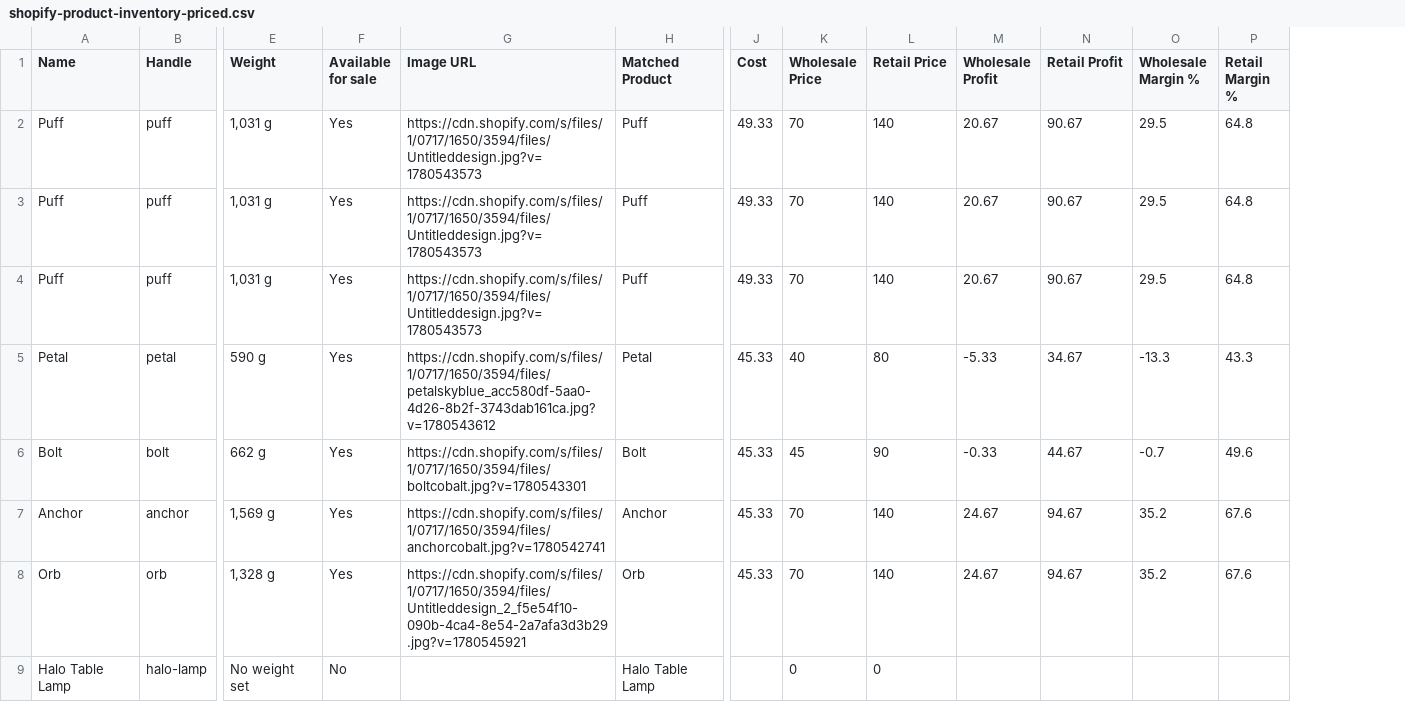
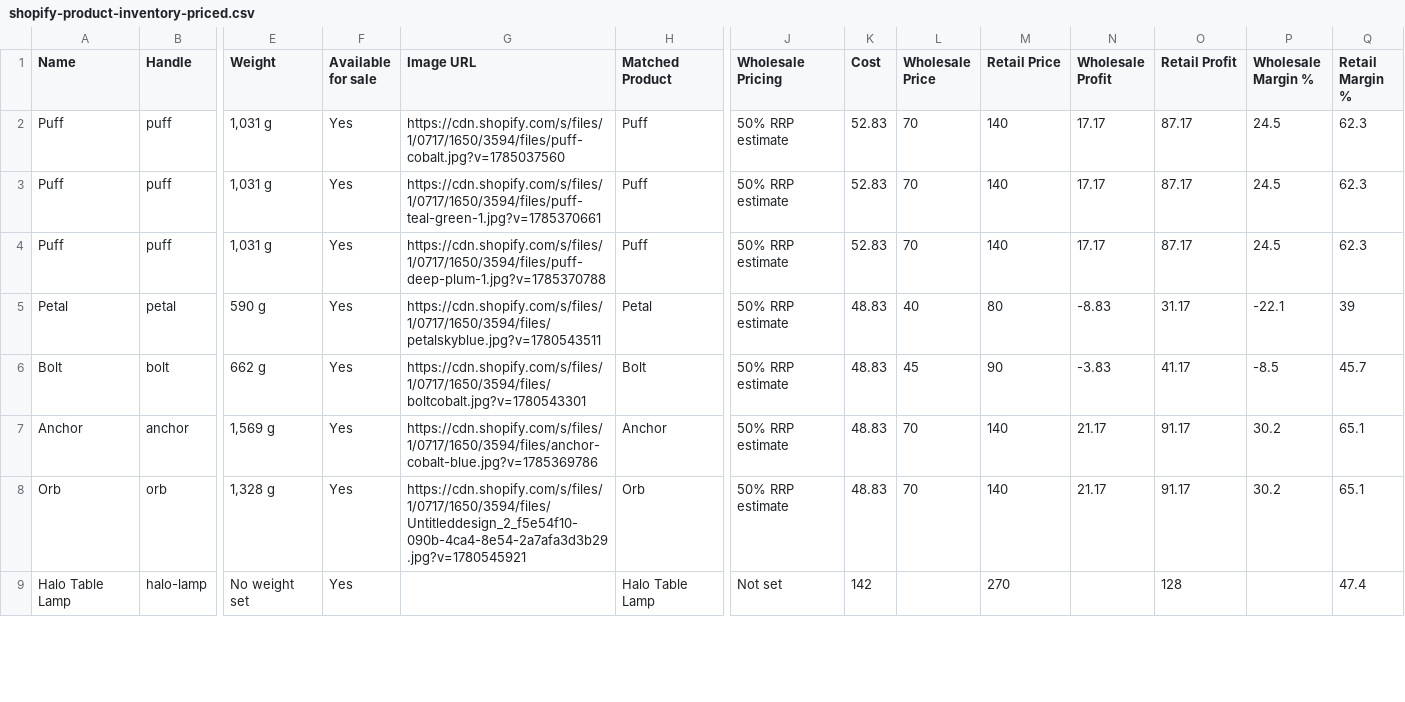
Before and after one commit to Dean-Wilson/hayhay, a CSV file: docs/shopify-product-inventory-priced.csv, drawn as a sheet; only a part is shown, gaps mark what is left out; addresses are those after the commit; the diff covers the shown part only; the diff names each change by its address in the sheet, - before the commit and + after, or states it on an @@ line.

Commit message:
update pricing docs

```diff
--- a/docs/shopify-product-inventory-priced.csv
+++ b/docs/shopify-product-inventory-priced.csv
+column J (Wholesale Pricing), rows 2-9: 50% RRP estimate | 50% RRP estimate | 50% RRP estimate | 50% RRP estimate | 50% RRP estimate | 50% RRP estimate | 50% RRP estimate | Not set
-G2 (Image URL): https://cdn.shopify.com/s/files/1/0717/1650/3594/files/Untitleddesign.jpg?v=1780543573
+G2 (Image URL): https://cdn.shopify.com/s/files/1/0717/1650/3594/files/puff-cobalt.jpg?v=1785037560
-K2:K4 (Cost): 49.33
+K2:K4 (Cost): 52.83
-N2:N4 (Wholesale Profit): 20.67
+N2:N4 (Wholesale Profit): 17.17
-O2:O4 (Retail Profit): 90.67
+O2:O4 (Retail Profit): 87.17
-P2:P4 (Wholesale Margin %): 29.5
+P2:P4 (Wholesale Margin %): 24.5
-Q2:Q4 (Retail Margin %): 64.8
+Q2:Q4 (Retail Margin %): 62.3
-G3 (Image URL): https://cdn.shopify.com/s/files/1/0717/1650/3594/files/Untitleddesign.jpg?v=1780543573
+G3 (Image URL): https://cdn.shopify.com/s/files/1/0717/1650/3594/files/puff-teal-green-1.jpg?v=1785370661
-G4 (Image URL): https://cdn.shopify.com/s/files/1/0717/1650/3594/files/Untitleddesign.jpg?v=1780543573
+G4 (Image URL): https://cdn.shopify.com/s/files/1/0717/1650/3594/files/puff-deep-plum-1.jpg?v=1785370788
-G5 (Image URL): https://cdn.shopify.com/s/files/1/0717/1650/3594/files/petalskyblue_acc580df-5aa0-4d26-8b2f-3743dab161ca.jpg?v=1780543612
+G5 (Image URL): https://cdn.shopify.com/s/files/1/0717/1650/3594/files/petalskyblue.jpg?v=1780543511
-K5:K8 (Cost): 45.33
+K5:K8 (Cost): 48.83
-N5 (Wholesale Profit): -5.33
+N5 (Wholesale Profit): -8.83
-O5 (Retail Profit): 34.67
+O5 (Retail Profit): 31.17
-P5 (Wholesale Margin %): -13.3
+P5 (Wholesale Margin %): -22.1
-Q5 (Retail Margin %): 43.3
+Q5 (Retail Margin %): 39
-N6 (Wholesale Profit): -0.33
+N6 (Wholesale Profit): -3.83
-O6 (Retail Profit): 44.67
+O6 (Retail Profit): 41.17
-P6 (Wholesale Margin %): -0.7
+P6 (Wholesale Margin %): -8.5
-Q6 (Retail Margin %): 49.6
+Q6 (Retail Margin %): 45.7
-G7 (Image URL): https://cdn.shopify.com/s/files/1/0717/1650/3594/files/anchorcobalt.jpg?v=1780542741
+G7 (Image URL): https://cdn.shopify.com/s/files/1/0717/1650/3594/files/anchor-cobalt-blue.jpg?v=1785369786
-N7:N8 (Wholesale Profit): 24.67
+N7:N8 (Wholesale Profit): 21.17
-O7:O8 (Retail Profit): 94.67
+O7:O8 (Retail Profit): 91.17
-P7:P8 (Wholesale Margin %): 35.2
+P7:P8 (Wholesale Margin %): 30.2
-Q7:Q8 (Retail Margin %): 67.6
+Q7:Q8 (Retail Margin %): 65.1
-F9 (Available for sale): No
+F9 (Available for sale): Yes
-K9 (Cost): (empty)
+K9 (Cost): 142
-L9 (Wholesale Price): 0
+L9 (Wholesale Price): (empty)
-M9 (Retail Price): 0
+M9 (Retail Price): 270
-O9 (Retail Profit): (empty)
+O9 (Retail Profit): 128
-Q9 (Retail Margin %): (empty)
+Q9 (Retail Margin %): 47.4
```
Also changed, not shown: 21 edited cells elsewhere in this file, docs/shopify-product-inventory.csv, 14 other files.
